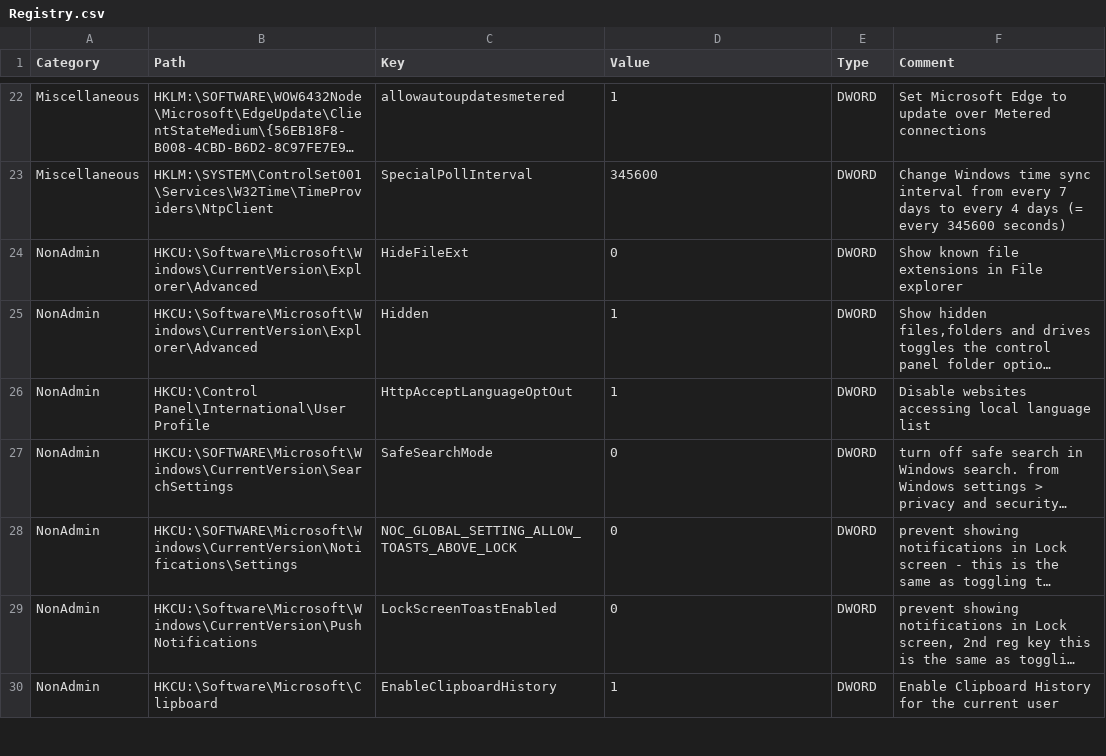
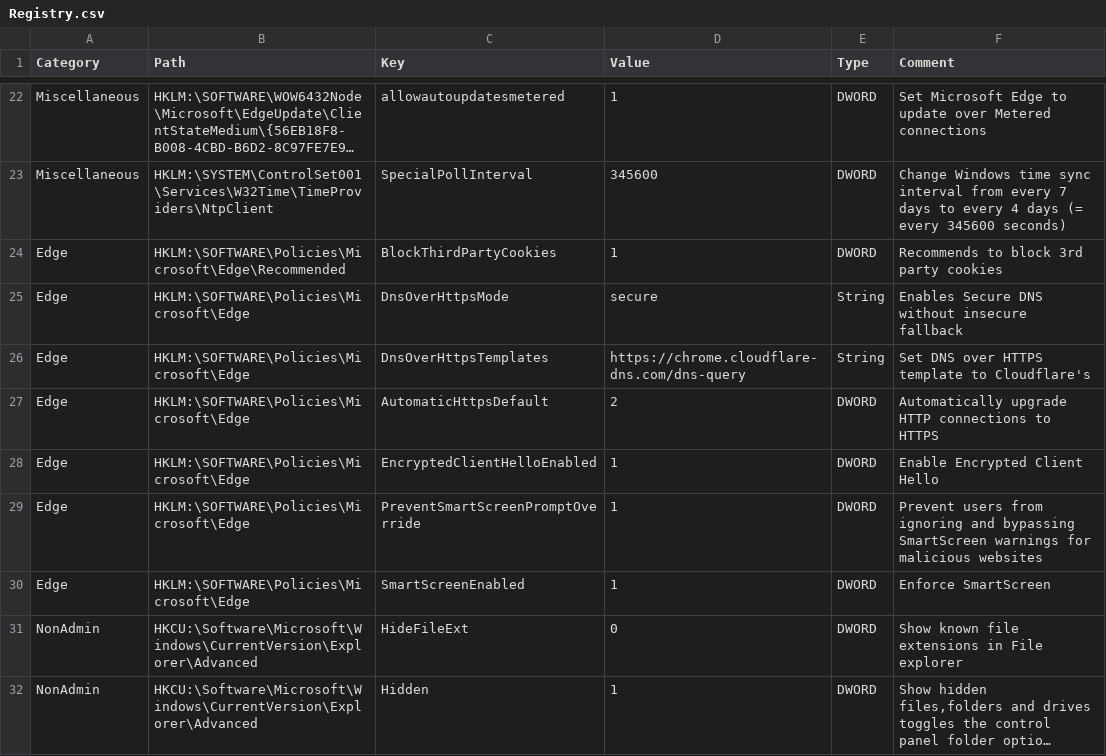
Before and after one commit to HotCakeX/Harden-Windows-Security, a CSV file: Payload/Registry.csv, drawn as a sheet; only a part is shown, gaps mark what is left out; the shorter side is filled out with more unchanged rows; long unchanged cells end in …; the diff names each change by its address in the sheet, - before the commit and + after, or states it on an @@ line.

Commit message:
Add files via upload

```diff
--- a/Payload/Registry.csv
+++ b/Payload/Registry.csv
+row 24: Edge | HKLM:\SOFTWARE\Policies\Microsoft\Edge\Recommended | BlockThirdPartyCookies | 1 | DWORD | Recommends to block 3rd party cookies
+row 25: Edge | HKLM:\SOFTWARE\Policies\Microsoft\Edge | DnsOverHttpsMode | secure | String | Enables Secure DNS without insecure fallback
+row 26: Edge | HKLM:\SOFTWARE\Policies\Microsoft\Edge | DnsOverHttpsTemplates | https://chrome.cloudflare-dns.com/dns-query | String | Set DNS over HTTPS template to Cloudflare's
+row 27: Edge | HKLM:\SOFTWARE\Policies\Microsoft\Edge | AutomaticHttpsDefault | 2 | DWORD | Automatically upgrade HTTP connections to HTTPS
+row 28: Edge | HKLM:\SOFTWARE\Policies\Microsoft\Edge | EncryptedClientHelloEnabled | 1 | DWORD | Enable Encrypted Client Hello
+row 29: Edge | HKLM:\SOFTWARE\Policies\Microsoft\Edge | PreventSmartScreenPromptOverride | 1 | DWORD | Prevent users from ignoring and bypassing SmartScreen warnings for malicious websites
+row 30: Edge | HKLM:\SOFTWARE\Policies\Microsoft\Edge | SmartScreenEnabled | 1 | DWORD | Enforce SmartScreen
```
